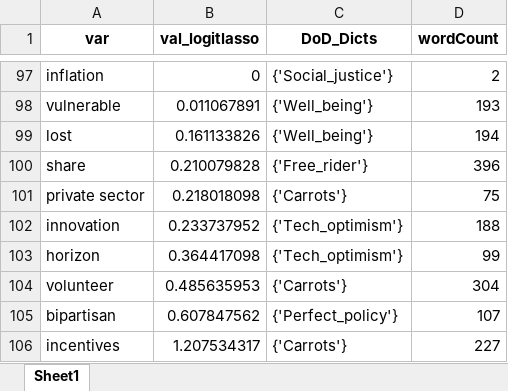
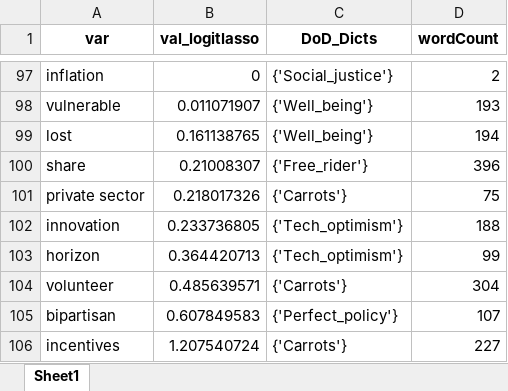
Before and after one commit to flowden/philanthropy_regressions, an Excel workbook: logReg_coef_expGroup.xlsx, sheet Sheet1, drawn as a sheet; only a part is shown, gaps mark what is left out; values as stored, in another font and other column widths than the file's, no borders; the diff covers the shown part only; the diff names each change by its address in the sheet, - before the commit and + after, or states it on an @@ line.

```diff
--- a/logReg_coef_expGroup.xlsx (sheet Sheet1)
+++ b/logReg_coef_expGroup.xlsx (sheet Sheet1)
-B98 (val_logitlasso): 0.011067891
+B98 (val_logitlasso): 0.011071907
-B99 (val_logitlasso): 0.161133826
+B99 (val_logitlasso): 0.161138765
-B100 (val_logitlasso): 0.210079828
+B100 (val_logitlasso): 0.21008307
-B101 (val_logitlasso): 0.218018098
+B101 (val_logitlasso): 0.218017326
-B102 (val_logitlasso): 0.233737952
+B102 (val_logitlasso): 0.233736805
-B103 (val_logitlasso): 0.364417098
+B103 (val_logitlasso): 0.364420713
-B104 (val_logitlasso): 0.485635953
+B104 (val_logitlasso): 0.485639571
-B105 (val_logitlasso): 0.607847562
+B105 (val_logitlasso): 0.607849583
-B106 (val_logitlasso): 1.207534317
+B106 (val_logitlasso): 1.207540724
```
Also changed, not shown: 2 added rows, 2 removed rows, 75 moved rows and 9 edited cells elsewhere in this sheet, logReg_coef_gotMoneyYear.xlsx, 5 other files.
